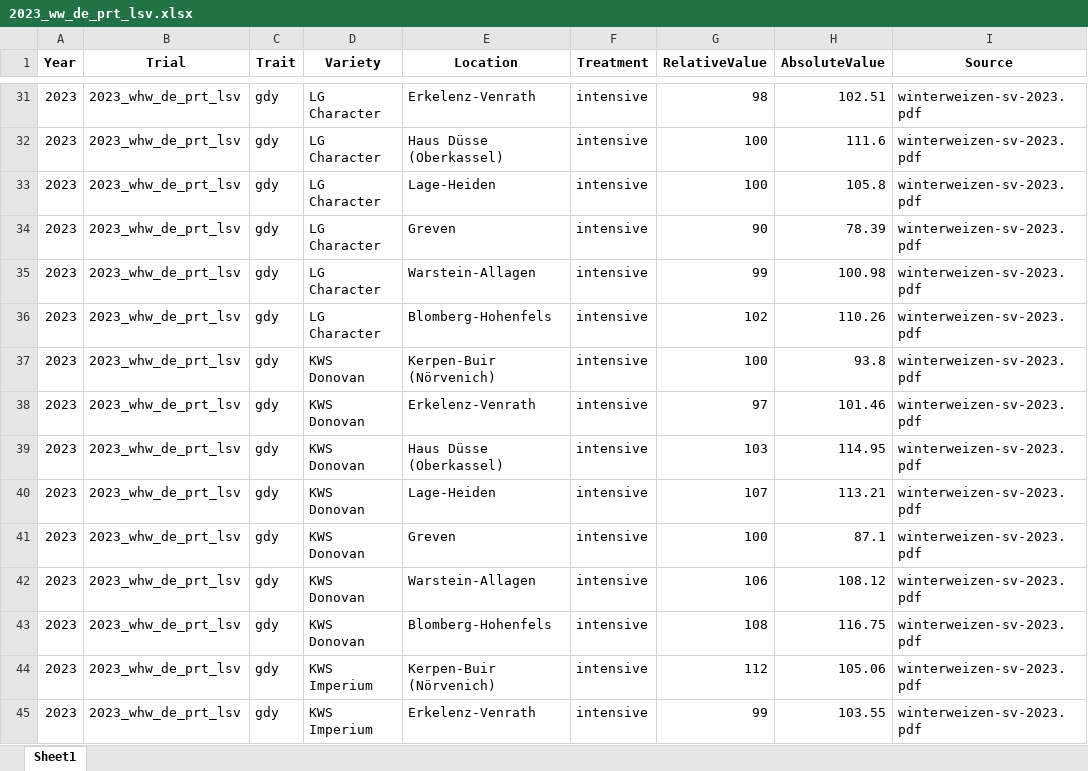
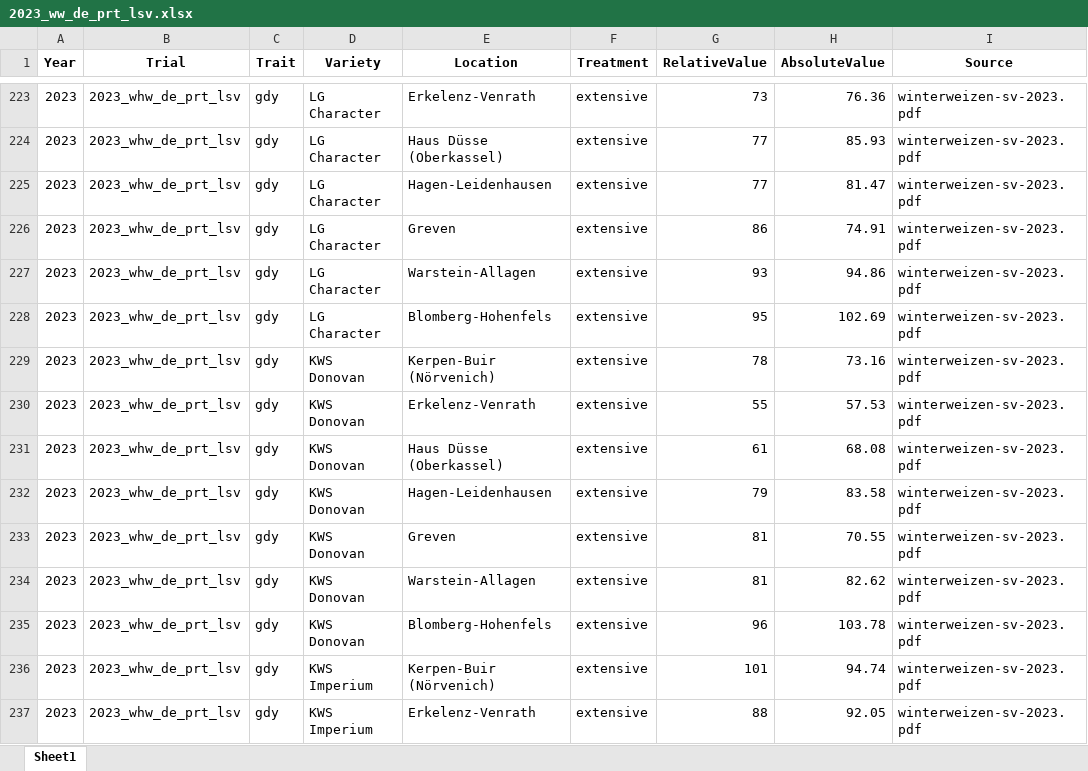
Before and after one commit to nfornadimkhan/lsv-pipeline, an Excel workbook: output/2023_ww_de_prt_lsv.xlsx, sheet Sheet1, drawn as a sheet; only a part is shown, gaps mark what is left out; values as stored, in another font and other column widths than the file's, no borders; addresses are those after the commit; the diff covers the shown part only; the diff names each change by its address in the sheet, - before the commit and + after, or states it on an @@ line.

Commit message:
table relative completed

```diff
--- a/output/2023_ww_de_prt_lsv.xlsx (sheet Sheet1)
+++ b/output/2023_ww_de_prt_lsv.xlsx (sheet Sheet1)
-F223:F237 (Treatment): intensive
+F223:F237 (Treatment): extensive
-G223 (RelativeValue): 98
+G223 (RelativeValue): 73
-H223 (AbsoluteValue): 102.51
+H223 (AbsoluteValue): 76.36
-G224:G225 (RelativeValue): 100
+G224:G225 (RelativeValue): 77
-H224 (AbsoluteValue): 111.6
+H224 (AbsoluteValue): 85.93
-E225 (Location): Lage-Heiden
+E225 (Location): Hagen-Leidenhausen
-H225 (AbsoluteValue): 105.8
+H225 (AbsoluteValue): 81.47
-G226 (RelativeValue): 90
+G226 (RelativeValue): 86
-H226 (AbsoluteValue): 78.39
+H226 (AbsoluteValue): 74.91
-G227 (RelativeValue): 99
+G227 (RelativeValue): 93
-H227 (AbsoluteValue): 100.98
+H227 (AbsoluteValue): 94.86
-G228 (RelativeValue): 102
+G228 (RelativeValue): 95
-H228 (AbsoluteValue): 110.26
+H228 (AbsoluteValue): 102.69
-G229 (RelativeValue): 100
+G229 (RelativeValue): 78
-H229 (AbsoluteValue): 93.8
+H229 (AbsoluteValue): 73.16
-G230 (RelativeValue): 97
+G230 (RelativeValue): 55
-H230 (AbsoluteValue): 101.46
+H230 (AbsoluteValue): 57.53
-G231 (RelativeValue): 103
+G231 (RelativeValue): 61
-H231 (AbsoluteValue): 114.95
+H231 (AbsoluteValue): 68.08
-E232 (Location): Lage-Heiden
+E232 (Location): Hagen-Leidenhausen
-G232 (RelativeValue): 107
+G232 (RelativeValue): 79
-H232 (AbsoluteValue): 113.21
+H232 (AbsoluteValue): 83.58
-G233 (RelativeValue): 100
+G233 (RelativeValue): 81
-H233 (AbsoluteValue): 87.1
+H233 (AbsoluteValue): 70.55
-G234 (RelativeValue): 106
+G234 (RelativeValue): 81
-H234 (AbsoluteValue): 108.12
+H234 (AbsoluteValue): 82.62
-G235 (RelativeValue): 108
+G235 (RelativeValue): 96
-H235 (AbsoluteValue): 116.75
+H235 (AbsoluteValue): 103.78
-G236 (RelativeValue): 112
+G236 (RelativeValue): 101
-H236 (AbsoluteValue): 105.06
+H236 (AbsoluteValue): 94.74
-G237 (RelativeValue): 99
+G237 (RelativeValue): 88
-H237 (AbsoluteValue): 103.55
+H237 (AbsoluteValue): 92.05
```
Also changed, not shown: 556 edited cells elsewhere in this sheet, hidden cells, 4 other files.
